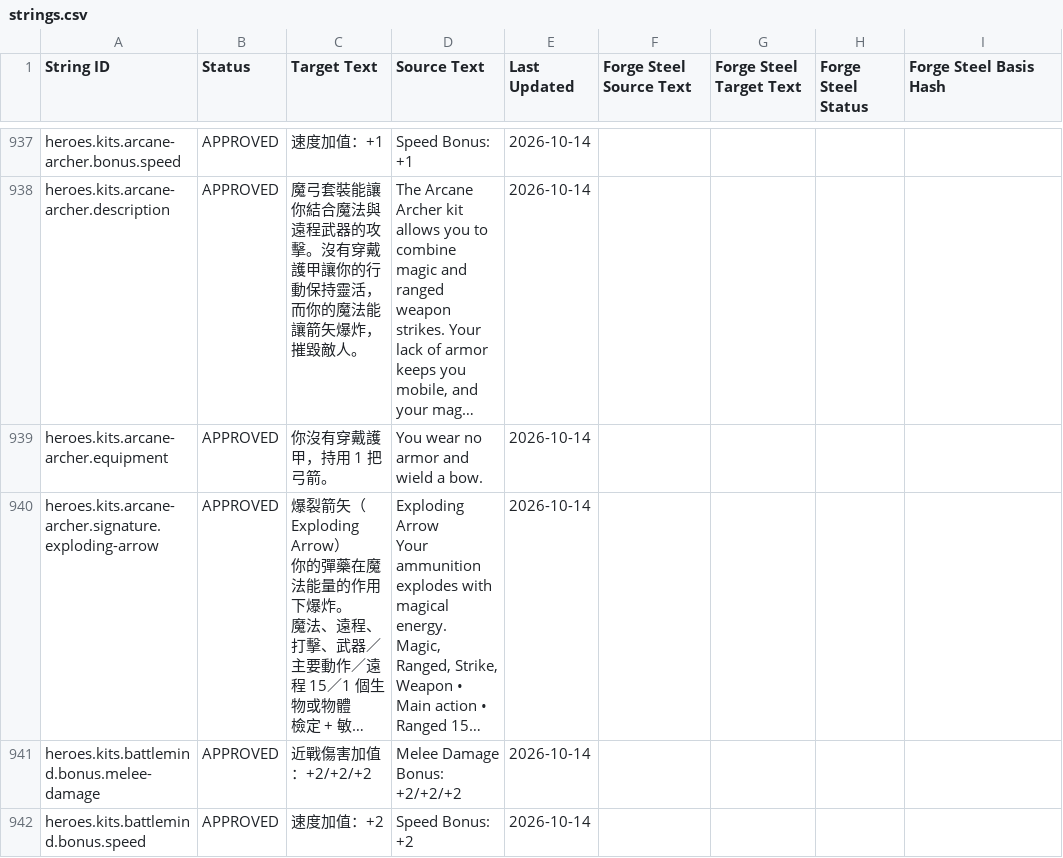
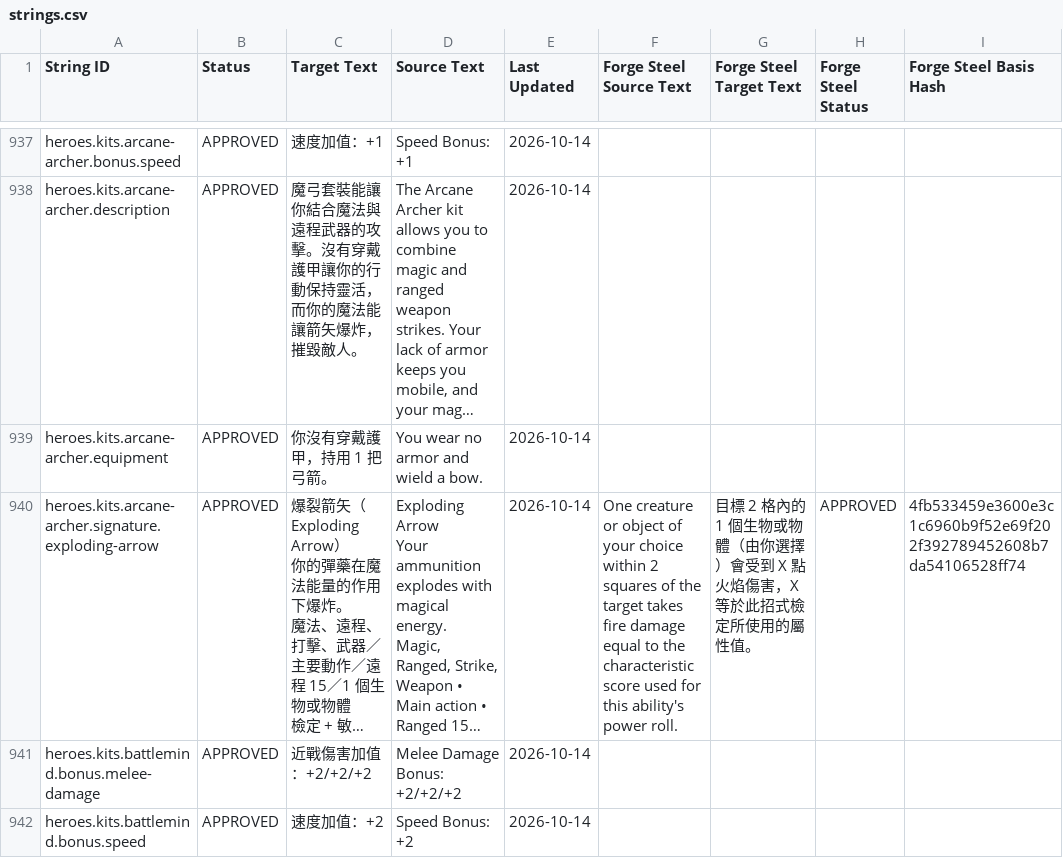
Before and after one commit to boyiad2110/forgesteel-zh-tw, a CSV file: l10n/sheet-snapshot/strings.csv, drawn as a sheet; only a part is shown, gaps mark what is left out; long unchanged cells end in …; the diff covers the shown part only; the diff names each change by its address in the sheet, - before the commit and + after, or states it on an @@ line.

```diff
--- a/l10n/sheet-snapshot/strings.csv
+++ b/l10n/sheet-snapshot/strings.csv
-F940 (Forge Steel Source Text): (empty)
+F940 (Forge Steel Source Text): One creature or object of your choice within 2 squares of the target takes fire damage equal to the characteristic score used for this ability's power roll.
-G940 (Forge Steel Target Text): (empty)
+G940 (Forge Steel Target Text): 目標 2 格內的 1 個生物或物體（由你選擇）會受到 X 點火焰傷害，X 等於此招式檢定所使用的屬性值。
-H940 (Forge Steel Status): (empty)
+H940 (Forge Steel Status): APPROVED
-I940 (Forge Steel Basis Hash): (empty)
+I940 (Forge Steel Basis Hash): 4fb533459e3600e3c1c6960b9f52e69f202f392789452608b7da54106528ff74
```
Also changed, not shown: 80 edited cells elsewhere in this file, l10n/sheet-snapshot/names.csv, 27 other files.
